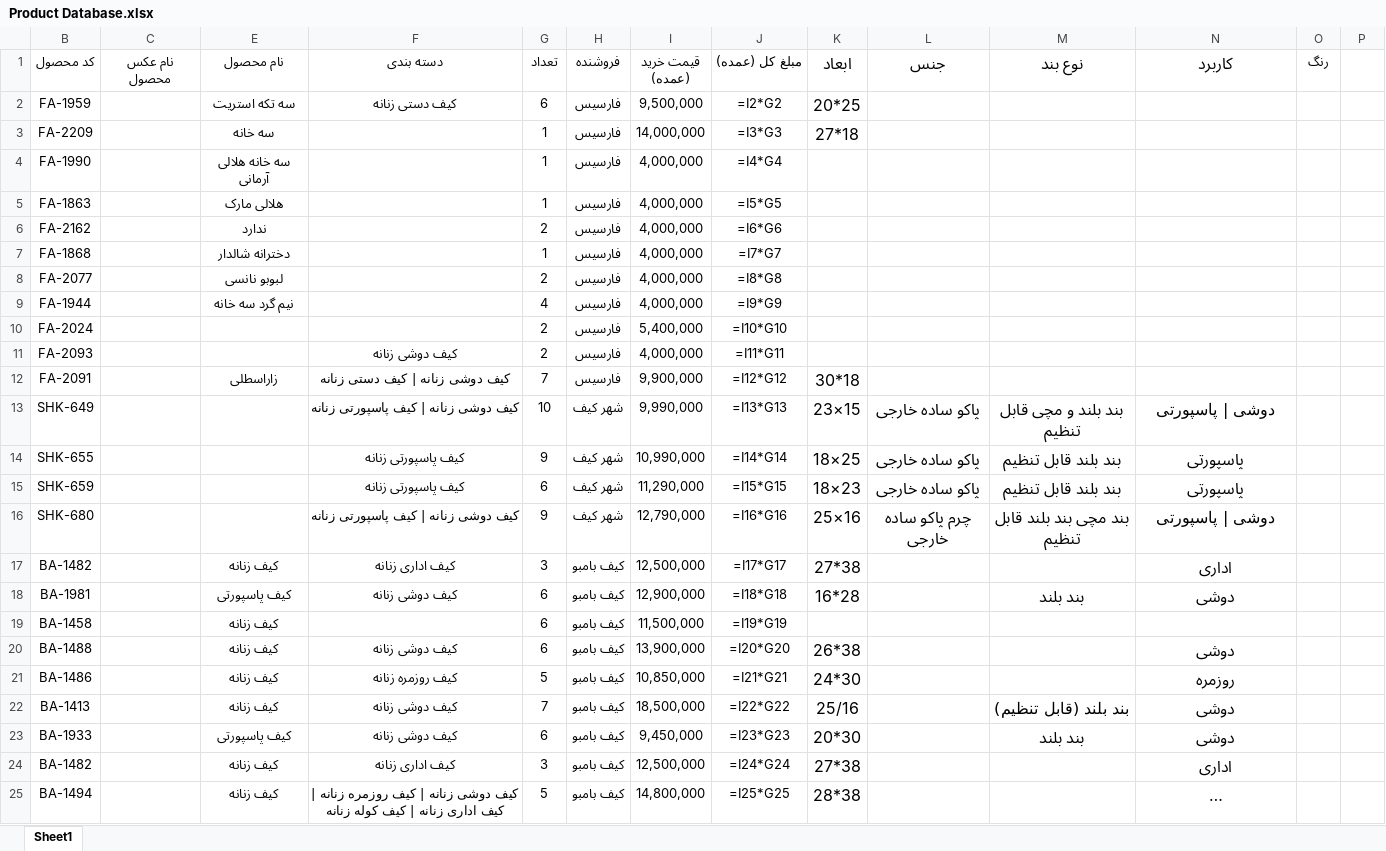
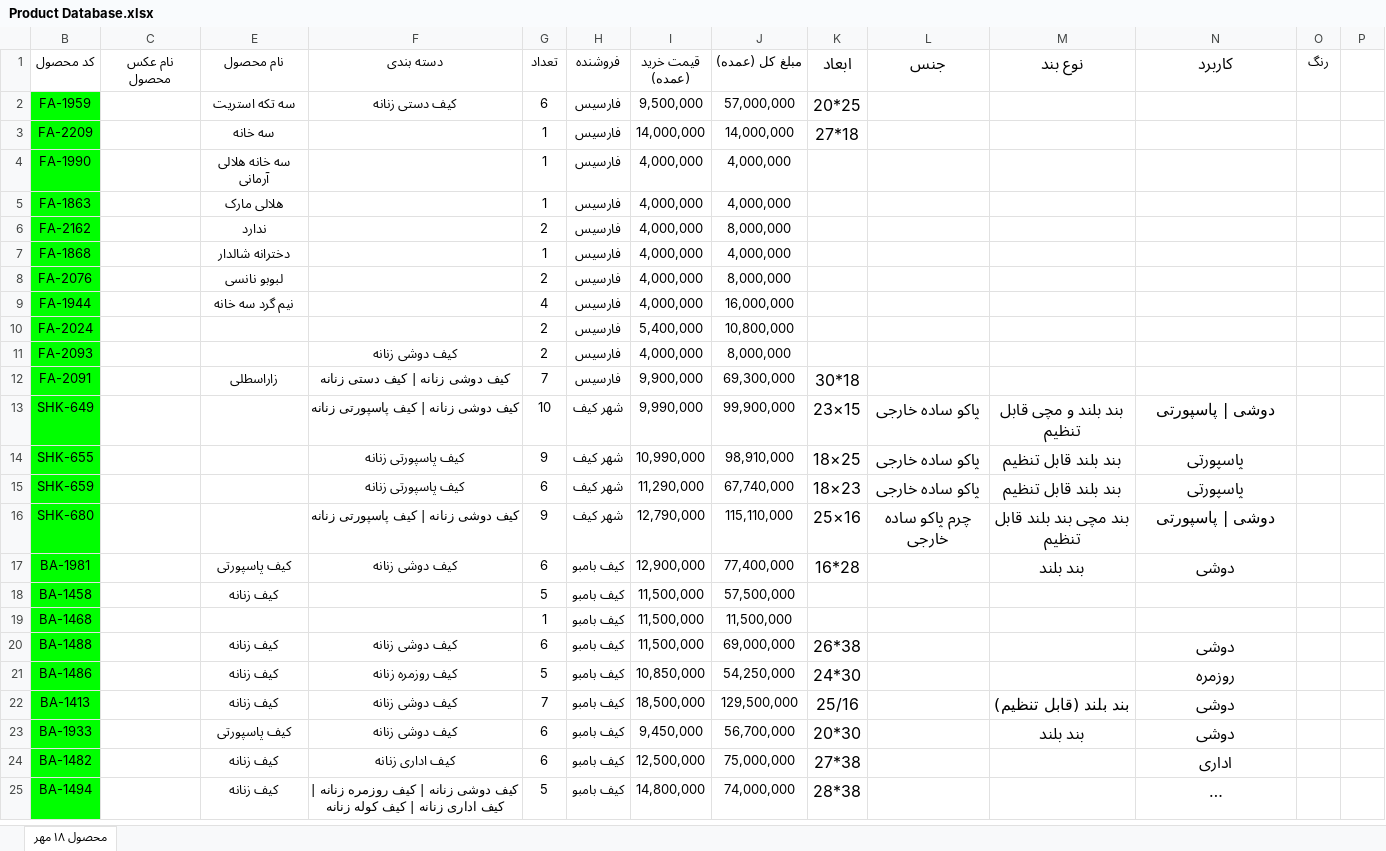
Before and after one commit to jlshoja/Telegram-Scraping, an Excel workbook: Product Database.xlsx, sheet محصول ۱۸ مهر, drawn as a sheet; only a part is shown; long unchanged cells end in …; values as stored, in another font and other column widths than the file's, no borders; formulas without a stored value are shown as written; conditional formats not drawn; removed rows and columns are numbered as before the commit, all else as after; the diff covers the shown part only; the diff names each change by its address in the sheet, - before the commit and + after, or states it on an @@ line.

Commit message:
Update source workbook (sheet renamed, filled values kept)

```diff
--- a/Product Database.xlsx (sheet محصول ۱۸ مهر)
+++ b/Product Database.xlsx (sheet محصول ۱۸ مهر)
-sheet tab: Sheet1
+sheet tab: محصول ۱۸ مهر
-B2:B16 fill: none
+B2:B16 fill: #00FF00
-J2 (مبلغ کل (عمده)): =I2*G2
+J2 (مبلغ کل (عمده)): 57,000,000
-J3 (مبلغ کل (عمده)): =I3*G3
+J3 (مبلغ کل (عمده)): 14,000,000
-J4 (مبلغ کل (عمده)): =I4*G4
+J4 (مبلغ کل (عمده)): 4,000,000
-J5 (مبلغ کل (عمده)): =I5*G5
+J5 (مبلغ کل (عمده)): 4,000,000
-J6 (مبلغ کل (عمده)): =I6*G6
+J6 (مبلغ کل (عمده)): 8,000,000
-J7 (مبلغ کل (عمده)): =I7*G7
+J7 (مبلغ کل (عمده)): 4,000,000
-B8 (کد محصول): FA-2077
+B8 (کد محصول): FA-2076
-J8 (مبلغ کل (عمده)): =I8*G8
+J8 (مبلغ کل (عمده)): 8,000,000
-J9 (مبلغ کل (عمده)): =I9*G9
+J9 (مبلغ کل (عمده)): 16,000,000
-J10 (مبلغ کل (عمده)): =I10*G10
+J10 (مبلغ کل (عمده)): 10,800,000
-J11 (مبلغ کل (عمده)): =I11*G11
+J11 (مبلغ کل (عمده)): 8,000,000
-J12 (مبلغ کل (عمده)): =I12*G12
+J12 (مبلغ کل (عمده)): 69,300,000
-J13 (مبلغ کل (عمده)): =I13*G13
+J13 (مبلغ کل (عمده)): 99,900,000
-J14 (مبلغ کل (عمده)): =I14*G14
+J14 (مبلغ کل (عمده)): 98,910,000
-J15 (مبلغ کل (عمده)): =I15*G15
+J15 (مبلغ کل (عمده)): 67,740,000
-J16 (مبلغ کل (عمده)): =I16*G16
+J16 (مبلغ کل (عمده)): 115,110,000
-row 17: BA-1482 |  | کیف زنانه | کیف اداری زنانه | 3 | کیف بامبو | 12,500,000 | =I17*G17 | 27*38 |  |  | اداری
-B17:B18 fill: none
+B17:B18 fill: #00FF00
-J17 (مبلغ کل (عمده)): =I18*G18
+J17 (مبلغ کل (عمده)): 77,400,000
-G18 (تعداد): 6
+G18 (تعداد): 5
-J18 (مبلغ کل (عمده)): =I19*G19
+J18 (مبلغ کل (عمده)): 57,500,000
+row 19: BA-1468 |  |  |  | 1 | کیف بامبو | 11,500,000 | 11,500,000
-B20:B25 fill: none
+B20:B25 fill: #00FF00
-I20 (قیمت خرید (عمده)): 13,900,000
+I20 (قیمت خرید (عمده)): 11,500,000
-J20 (مبلغ کل (عمده)): =I20*G20
+J20 (مبلغ کل (عمده)): 69,000,000
-J21 (مبلغ کل (عمده)): =I21*G21
+J21 (مبلغ کل (عمده)): 54,250,000
-J22 (مبلغ کل (عمده)): =I22*G22
+J22 (مبلغ کل (عمده)): 129,500,000
-J23 (مبلغ کل (عمده)): =I23*G23
+J23 (مبلغ کل (عمده)): 56,700,000
-G24 (تعداد): 3
+G24 (تعداد): 6
-J24 (مبلغ کل (عمده)): =I24*G24
+J24 (مبلغ کل (عمده)): 75,000,000
-J25 (مبلغ کل (عمده)): =I25*G25
+J25 (مبلغ کل (عمده)): 74,000,000
```
Also changed, not shown: 3 added rows, 3 removed rows, 24 edited cells and cell formats elsewhere in this sheet, hidden cells.
